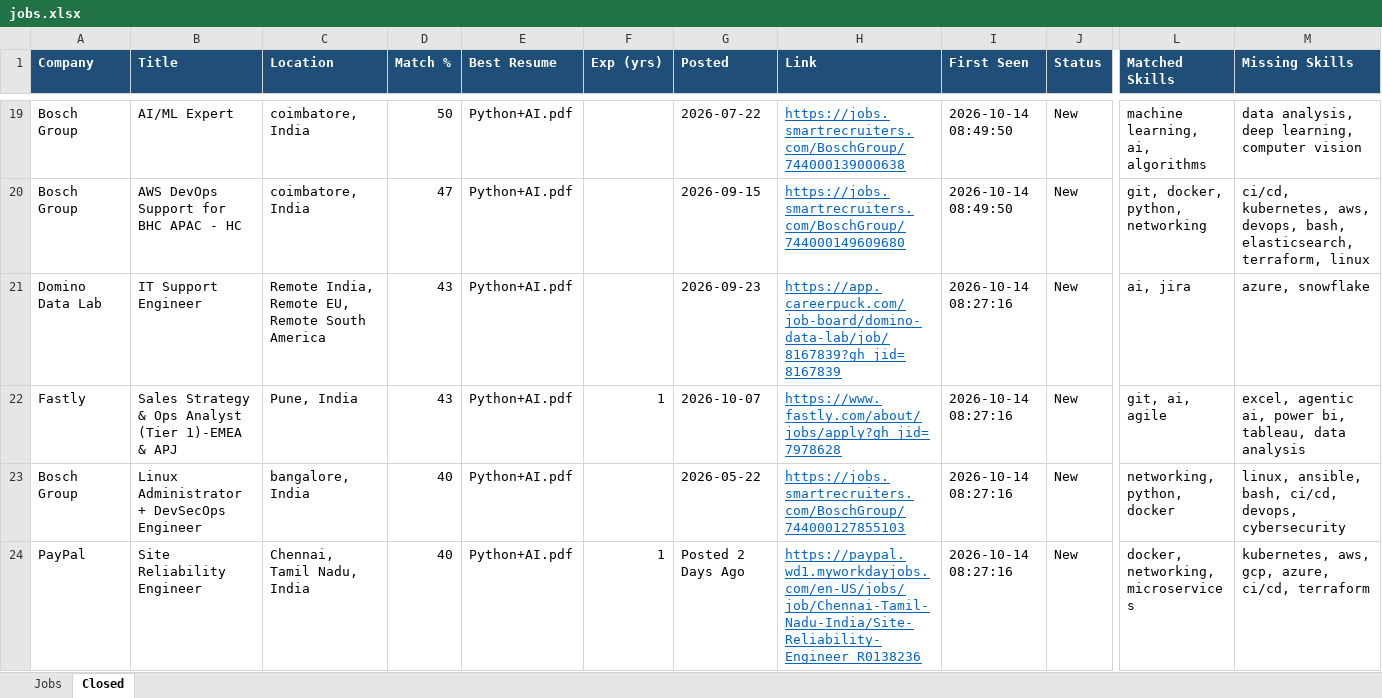
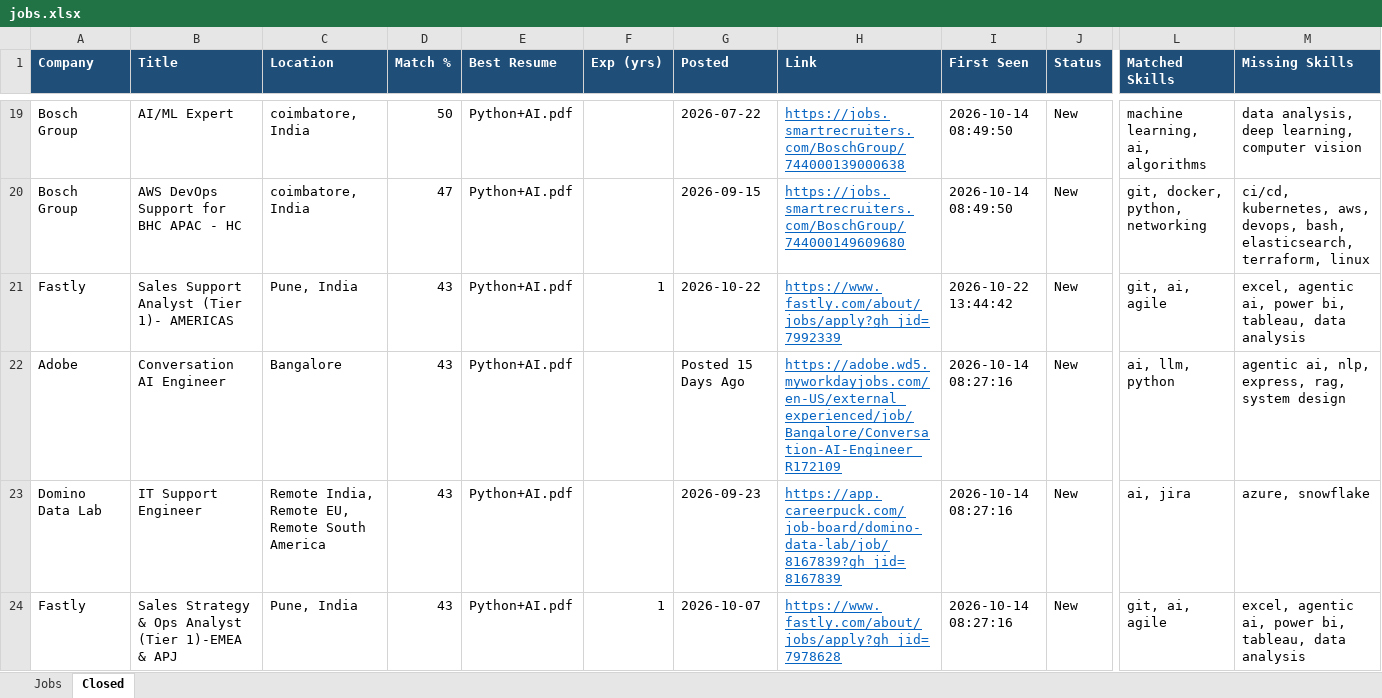
Before and after one commit to vendotha/job-agent, an Excel workbook: jobs.xlsx, sheet Closed, drawn as a sheet; only a part is shown, gaps mark what is left out; the shorter side is filled out with more unchanged rows; values as stored, in another font and other column widths than the file's, no borders; rows hold the shown columns only; the diff covers the shown part only; the diff names each change by its address in the sheet, - before the commit and + after, or states it on an @@ line.

```diff
--- a/jobs.xlsx (sheet Closed)
+++ b/jobs.xlsx (sheet Closed)
+row 21: Fastly | Sales Support Analyst (Tier 1)- AMERICAS | Pune, India | 43 | Python+AI.pdf | 1 | 2026-10-22 | https://www.fastly.com/about/jobs/apply?gh_jid=7992339 | 2026-10-22 13:44:42 | New | git, ai, agile | excel, agentic ai, power bi, tableau, data analysis
+row 22: Adobe | Conversation AI Engineer | Bangalore | 43 | Python+AI.pdf |  | Posted 15 Days Ago | https://adobe.wd5.myworkdayjobs.com/en-US/external_experienced/job/Bangalore/Conversation-AI-Engineer_R172109 | 2026-10-14 08:27:16 | New | ai, llm, python | agentic ai, nlp, express, rag, system design
```
Also changed, not shown: 1 removed row elsewhere in this sheet, sheet Jobs, 1 other file.
